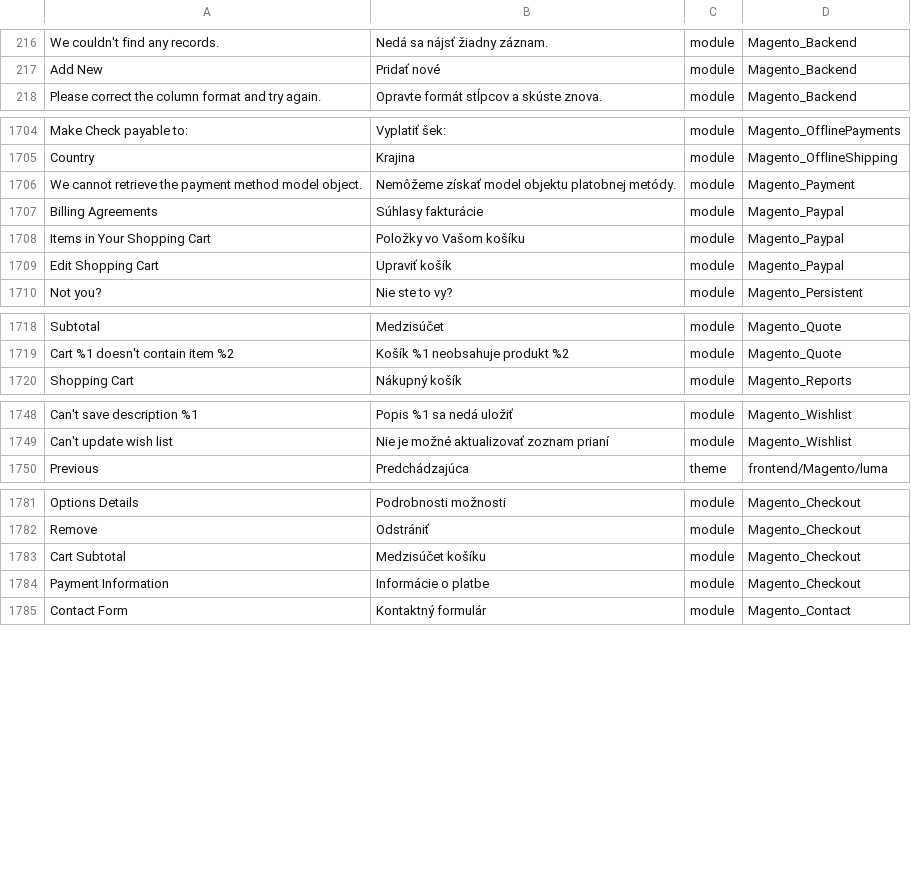
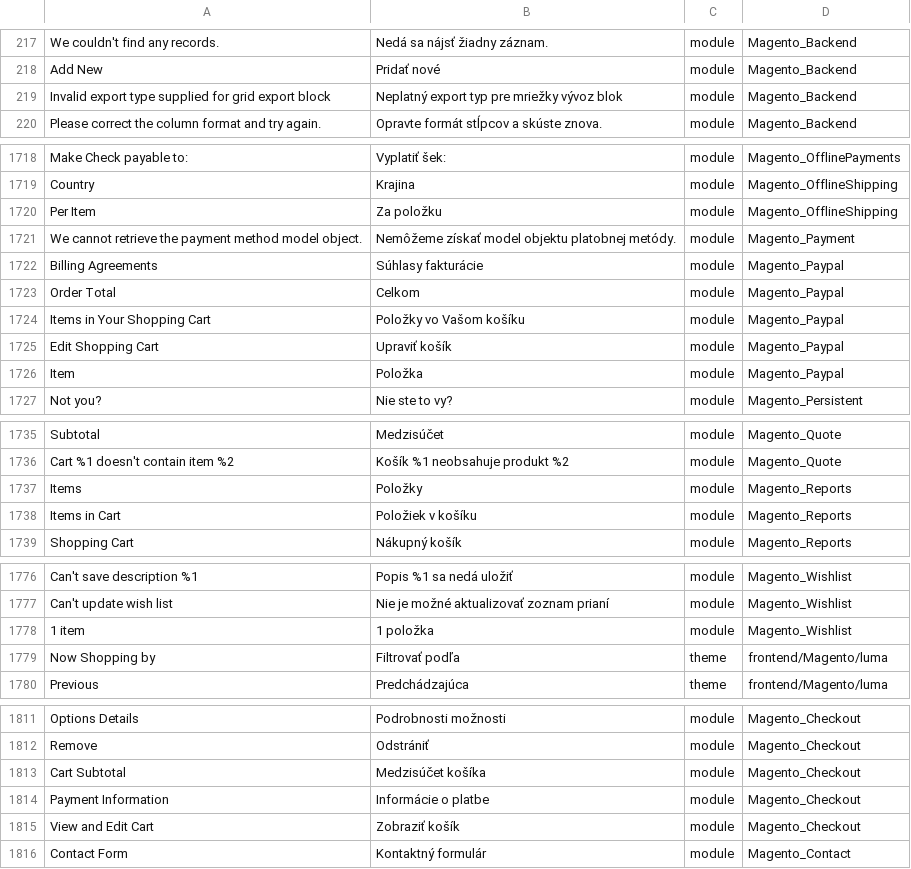
Before and after one commit to Magento2Translations/language_sk_sk, a CSV file: sk_SK.csv, drawn as a sheet; only a part is shown, gaps mark what is left out; addresses are those after the commit; the diff covers the shown part only; the diff names each change by its address in the sheet, - before the commit and + after, or states it on an @@ line.

```diff
--- a/sk_SK.csv
+++ b/sk_SK.csv
+row 219: Invalid export type supplied for grid export block | Neplatný export typ pre mriežky vývoz blok | module | Magento_Backend
+row 1720: Per Item | Za položku | module | Magento_OfflineShipping
+row 1723: Order Total | Celkom | module | Magento_Paypal
+row 1726: Item | Položka | module | Magento_Paypal
+row 1737: Items | Položky | module | Magento_Reports
+row 1738: Items in Cart | Položiek v košíku | module | Magento_Reports
+row 1778: 1 item | 1 položka | module | Magento_Wishlist
+row 1779: Now Shopping by | Filtrovať podľa | theme | frontend/Magento/luma
-B1813: Medzisúčet košíku
+B1813: Medzisúčet košíka
+row 1815: View and Edit Cart | Zobraziť košík | module | Magento_Checkout
```
Also changed, not shown: 39 added rows and 4 edited cells elsewhere in this file, 1 other file.
